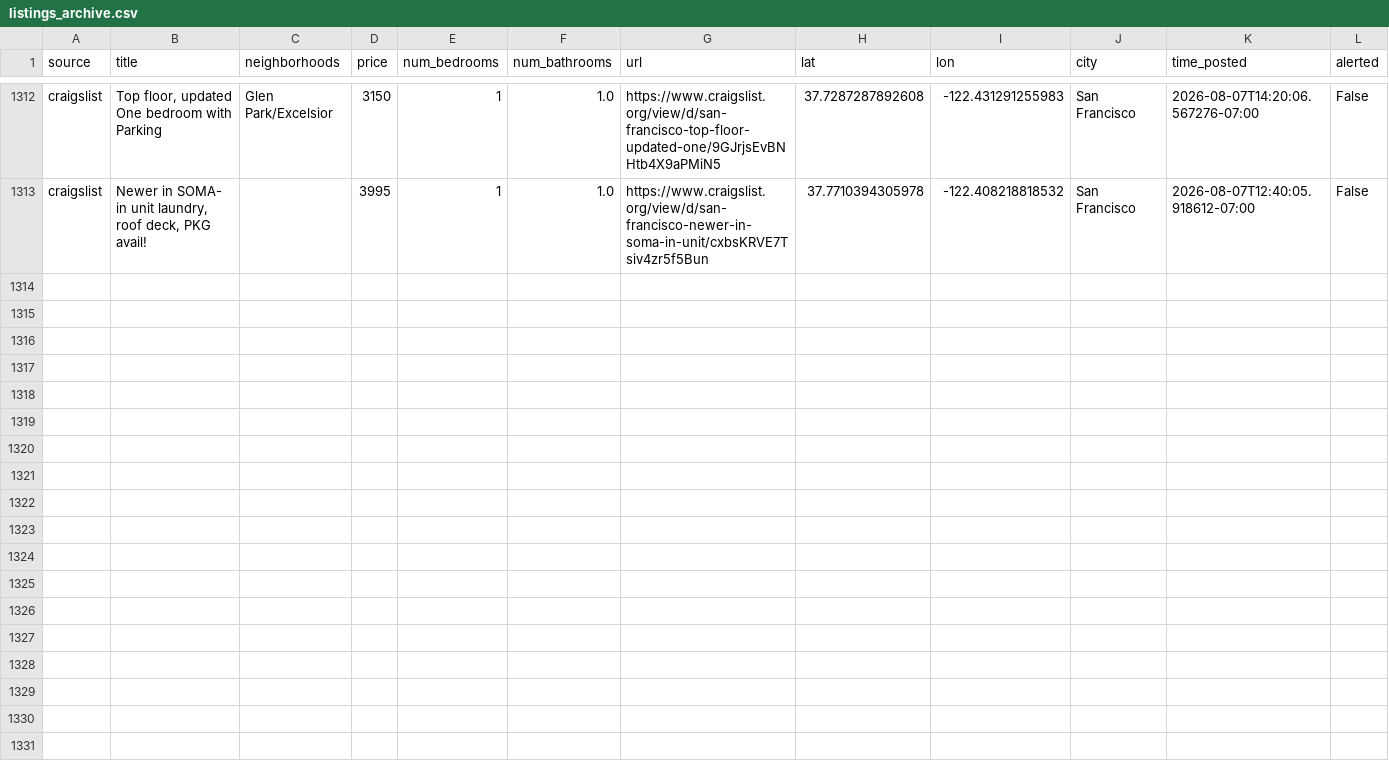
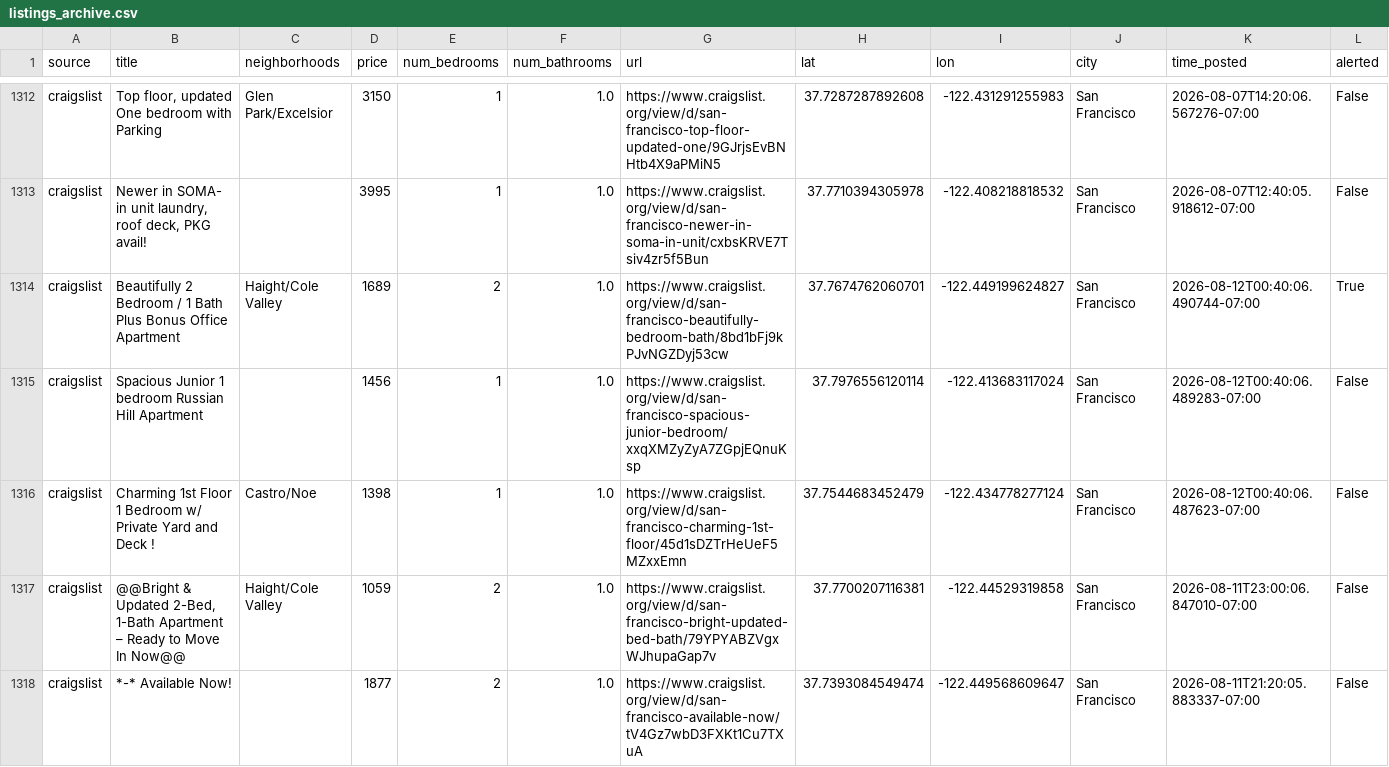
Before and after one commit to dHbdHbdHb/craigslist_alert, a CSV file: data/audrey/listings_archive.csv, drawn as a sheet; only a part is shown, gaps mark what is left out; rows hold the shown columns only; the diff names each change by its address in the sheet, - before the commit and + after, or states it on an @@ line.

Commit message:
Auto-update listings: 2026-08-12 07:42:08

```diff
--- a/data/audrey/listings_archive.csv
+++ b/data/audrey/listings_archive.csv
+row 1314: craigslist | Beautifully 2 Bedroom / 1 Bath Plus Bonus Office Apartment | Haight/Cole Valley | 1689 | 2 | 1.0 | https://www.craigslist.org/view/d/san-francisco-beautifully-bedroom-bath/8bd1bFj9kPJvNGZDyj53cw | 37.7674762060701 | -122.449199624827 | San Francisco | 2026-08-12T00:40:06.490744-07:00 | True
+row 1315: craigslist | Spacious Junior 1 bedroom Russian Hill Apartment |  | 1456 | 1 | 1.0 | https://www.craigslist.org/view/d/san-francisco-spacious-junior-bedroom/xxqXMZyZyA7ZGpjEQnuKsp | 37.7976556120114 | -122.413683117024 | San Francisco | 2026-08-12T00:40:06.489283-07:00 | False
+row 1316: craigslist | Charming 1st Floor 1 Bedroom w/ Private Yard and Deck ! | Castro/Noe | 1398 | 1 | 1.0 | https://www.craigslist.org/view/d/san-francisco-charming-1st-floor/45d1sDZTrHeUeF5MZxxEmn | 37.7544683452479 | -122.434778277124 | San Francisco | 2026-08-12T00:40:06.487623-07:00 | False
+row 1317: craigslist | @@Bright & Updated 2-Bed, 1-Bath Apartment – Ready to Move In Now@@ | Haight/Cole Valley | 1059 | 2 | 1.0 | https://www.craigslist.org/view/d/san-francisco-bright-updated-bed-bath/79YPYABZVgxWJhupaGap7v | 37.7700207116381 | -122.44529319858 | San Francisco | 2026-08-11T23:00:06.847010-07:00 | False
+row 1318: craigslist | *-* Available Now! |  | 1877 | 2 | 1.0 | https://www.craigslist.org/view/d/san-francisco-available-now/tV4Gz7wbD3FXKt1Cu7TXuA | 37.7393084549474 | -122.449568609647 | San Francisco | 2026-08-11T21:20:05.883337-07:00 | False
```
Also changed, not shown: data/audrey/listings_active.csv, 1 other file.
